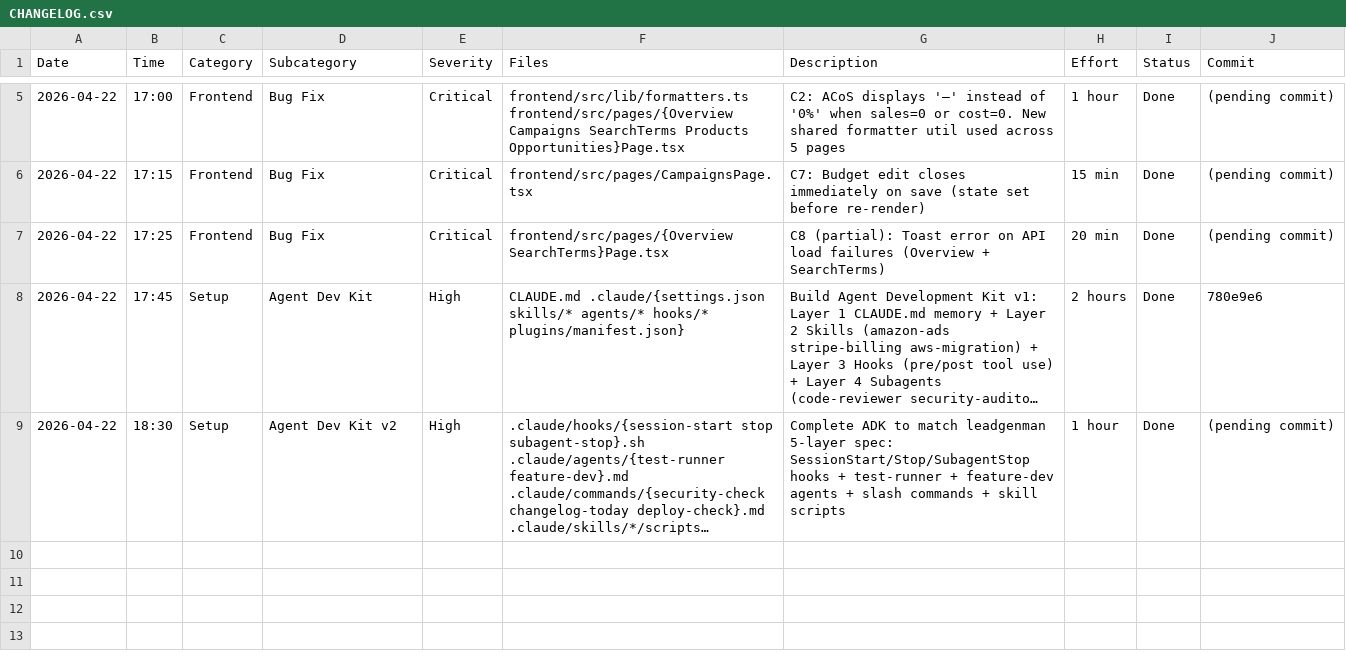
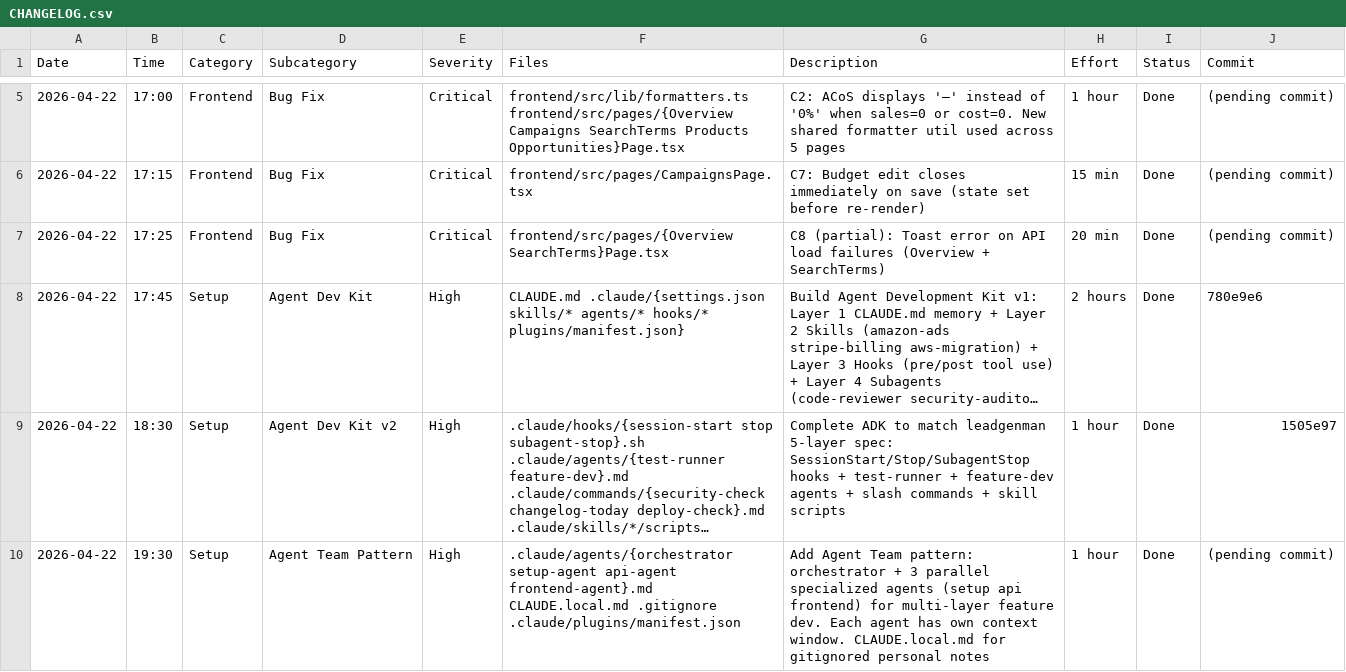
Before and after one commit to sustainaura-rgb/adazella, a CSV file: CHANGELOG.csv, drawn as a sheet; only a part is shown, gaps mark what is left out; long unchanged cells end in …; the diff names each change by its address in the sheet, - before the commit and + after, or states it on an @@ line.

Commit message:
feat(adk): Agent Team pattern — orchestrator + parallel specialists
Inspired by leadgenman's 'subagent vs agent team' post.

OLD pattern (single subagent):
  - Shares main context
  - One task at a time
  - Sequential

NEW pattern (Agent Team):
  - Each agent has own context window
  - Run in parallel (single message, multiple Agent calls)
  - Orchestrator merges results

Added 4 new agents:
- agents/orchestrator.md      — THE CONDUCTOR. Plans, dispatches, merges. Never writes code.
- agents/setup-agent.md       — Database specialist (migrations, RLS, indexes)
- agents/api-agent.md         — Backend specialist (Express routes, middleware)
- agents/frontend-agent.md    — UI specialist (React pages, components)

Existing specialists (kept for focused single-task work):
- code-reviewer, security-auditor, test-runner, feature-dev

Plugin manifest v0.3.0:
- agents/team.* and agents/specialists.* split
- Documents two workflows (simple → specialist, complex → orchestrator)

Personal notes:
- CLAUDE.local.md — gitignored, free-form scratchpad for current focus,
  experiments, personal preferences. Won't pollute team's view.
- .gitignore updated to exclude CLAUDE.local.md and .claude/local/

Now Adazella has true 'agent team' superpowers.

```diff
--- a/CHANGELOG.csv
+++ b/CHANGELOG.csv
-J9 (Commit): (pending commit)
+J9 (Commit): 1505e97
+row 10: 2026-04-22 | 19:30 | Setup | Agent Team Pattern | High | .claude/agents/{orchestrator setup-agent api-agent frontend-agent}.md CLAUDE.local.md .gitignore .claude/plugins/manifest.json | Add Agent Team pattern: orchestrator + 3 parallel specialized agents (setup api frontend) for multi-layer feature dev. Each agent has own context window. CLAUDE.local.md for gitignored personal notes | 1 hour | Done | (pending commit)
```
Also changed, not shown: 6 other files.
